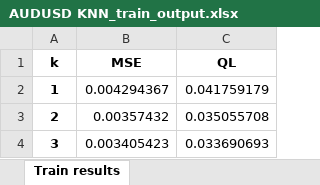
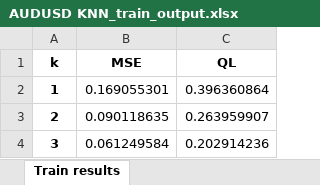
Before and after one commit to mannyfin/VolatilityForecasting, an Excel workbook: src/AUDUSD/AUDUSD_KNN_Train/AUDUSD KNN_train_output.xlsx, sheet Train results, drawn as a sheet; values as stored, in another font and other column widths than the file's, no borders; the diff names each change by its address in the sheet, - before the commit and + after, or states it on an @@ line.

Commit message:
adding spread component

```diff
--- a/src/AUDUSD/AUDUSD_KNN_Train/AUDUSD KNN_train_output.xlsx (sheet Train results)
+++ b/src/AUDUSD/AUDUSD_KNN_Train/AUDUSD KNN_train_output.xlsx (sheet Train results)
-B2 (MSE): 0.004294367
+B2 (MSE): 0.169055301
-C2 (QL): 0.041759179
+C2 (QL): 0.396360864
-B3 (MSE): 0.00357432
+B3 (MSE): 0.090118635
-C3 (QL): 0.035055708
+C3 (QL): 0.263959907
-B4 (MSE): 0.003405423
+B4 (MSE): 0.061249584
-C4 (QL): 0.033690693
+C4 (QL): 0.202914236
```
Also changed, not shown: 13 other files.
